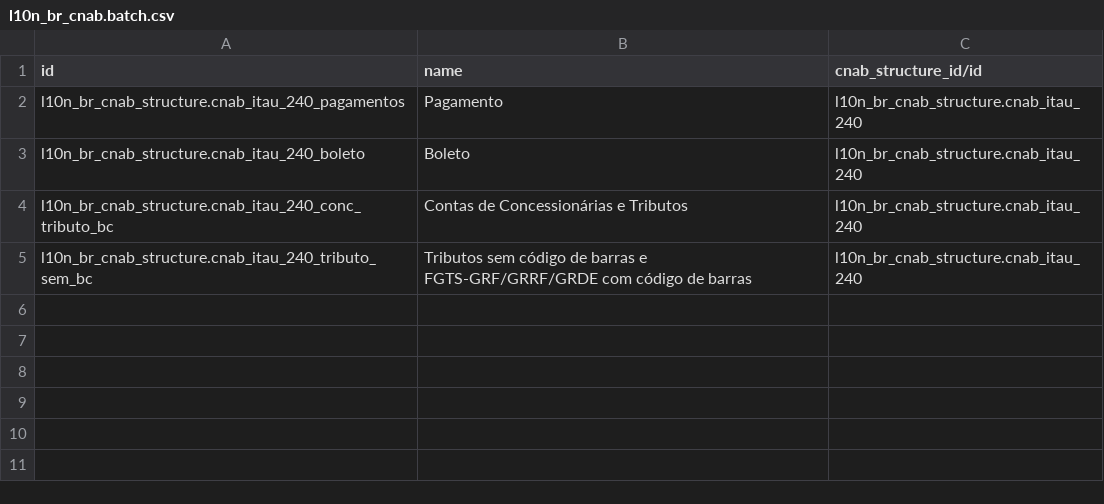
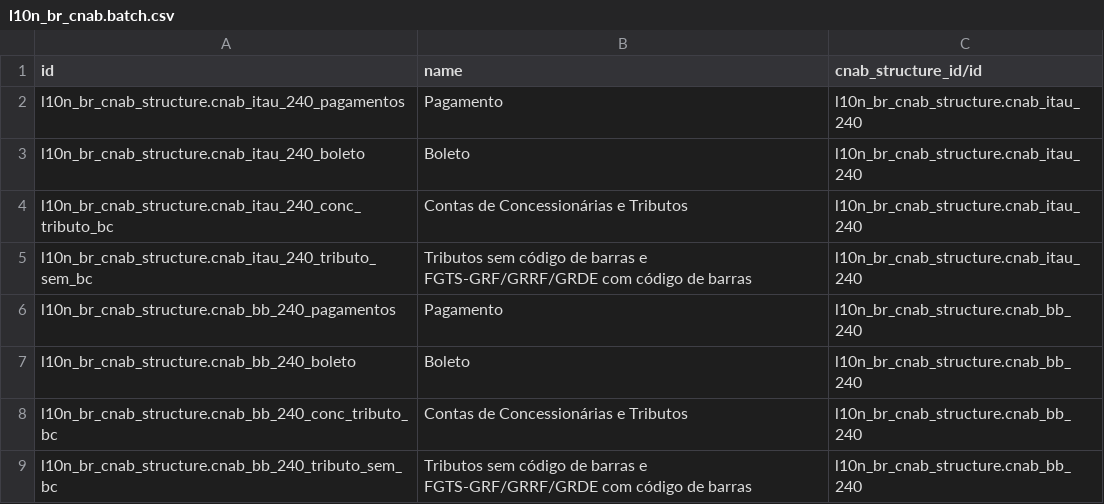
Before and after one commit to kmee/l10n-brazil, a CSV file: l10n_br_cnab_structure/data/l10n_br_cnab.batch.csv, drawn as a sheet.

```diff
--- a/l10n_br_cnab_structure/data/l10n_br_cnab.batch.csv
+++ b/l10n_br_cnab_structure/data/l10n_br_cnab.batch.csv
@@ -5 +5,5 @@
 "l10n_br_cnab_structure.cnab_itau_240_tributo_sem_bc","Tributos sem código de barras e FGTS-GRF/GRRF/GRDE com código de barras","l10n_br_cnab_structure.cnab_itau_240"
+"l10n_br_cnab_structure.cnab_bb_240_pagamentos","Pagamento","l10n_br_cnab_structure.cnab_bb_240"
+"l10n_br_cnab_structure.cnab_bb_240_boleto","Boleto","l10n_br_cnab_structure.cnab_bb_240"
+"l10n_br_cnab_structure.cnab_bb_240_conc_tributo_bc","Contas de Concessionárias e Tributos","l10n_br_cnab_structure.cnab_bb_240"
+"l10n_br_cnab_structure.cnab_bb_240_tributo_sem_bc","Tributos sem código de barras e FGTS-GRF/GRRF/GRDE com código de barras","l10n_br_cnab_structure.cnab_bb_240"
```
Also changed, not shown: l10n_br_cnab_structure/data/cnab.line.field.group.csv, l10n_br_cnab_structure/data/cnab.line.group.field.condition.csv, 11 other files.
